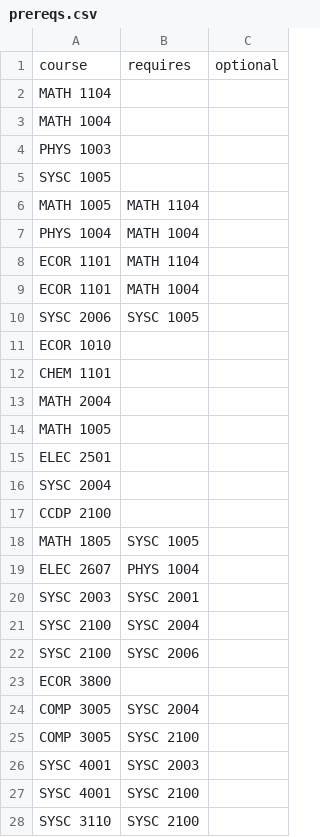
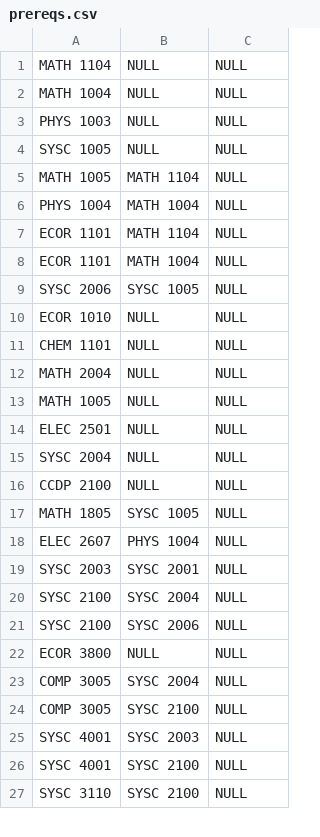
Before and after one commit to mohamed-ahmed/course-selection-assistant, a CSV file: prereqs.csv, drawn as a sheet; only a part is shown; the diff covers the shown part only.

```diff
--- a/prereqs.csv
+++ b/prereqs.csv
@@ -1,28 +1,27 @@
-course,requires,optional
-MATH 1104,,
-MATH 1004,,
-PHYS 1003,,
-SYSC 1005,,
-MATH 1005,MATH 1104,
-PHYS 1004,MATH 1004,
-ECOR 1101,MATH 1104,
-ECOR 1101,MATH 1004,
-SYSC 2006,SYSC 1005,
-ECOR 1010,,
-CHEM 1101,,
-MATH 2004,,
-MATH 1005,,
-ELEC 2501,,
-SYSC 2004,,
-CCDP 2100,,
-MATH 1805,SYSC 1005,
-ELEC 2607,PHYS 1004,
-SYSC 2003,SYSC 2001,
-SYSC 2100,SYSC 2004,
-SYSC 2100,SYSC 2006,
-ECOR 3800,,
-COMP 3005,SYSC 2004,
-COMP 3005,SYSC 2100,
-SYSC 4001,SYSC 2003,
-SYSC 4001,SYSC 2100,
-SYSC 3110,SYSC 2100,
+"MATH 1104",NULL,NULL
+"MATH 1004",NULL,NULL
+"PHYS 1003",NULL,NULL
+"SYSC 1005",NULL,NULL
+"MATH 1005","MATH 1104",NULL
+"PHYS 1004","MATH 1004",NULL
+"ECOR 1101","MATH 1104",NULL
+"ECOR 1101","MATH 1004",NULL
+"SYSC 2006","SYSC 1005",NULL
+"ECOR 1010",NULL,NULL
+"CHEM 1101",NULL,NULL
+"MATH 2004",NULL,NULL
+"MATH 1005",NULL,NULL
+"ELEC 2501",NULL,NULL
+"SYSC 2004",NULL,NULL
+"CCDP 2100",NULL,NULL
+"MATH 1805","SYSC 1005",NULL
+"ELEC 2607","PHYS 1004",NULL
+"SYSC 2003","SYSC 2001",NULL
+"SYSC 2100","SYSC 2004",NULL
+"SYSC 2100","SYSC 2006",NULL
+"ECOR 3800",NULL,NULL
+"COMP 3005","SYSC 2004",NULL
+"COMP 3005","SYSC 2100",NULL
+"SYSC 4001","SYSC 2003",NULL
+"SYSC 4001","SYSC 2100",NULL
+"SYSC 3110","SYSC 2100",NULL
```
Also changed, not shown: 17 edited cells elsewhere in this file, 1 other file.
